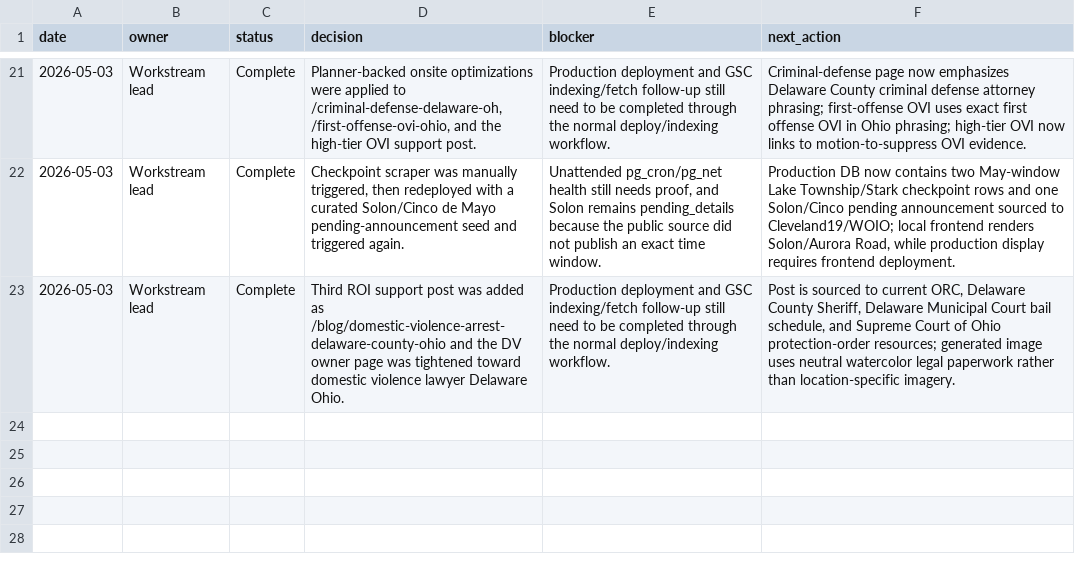
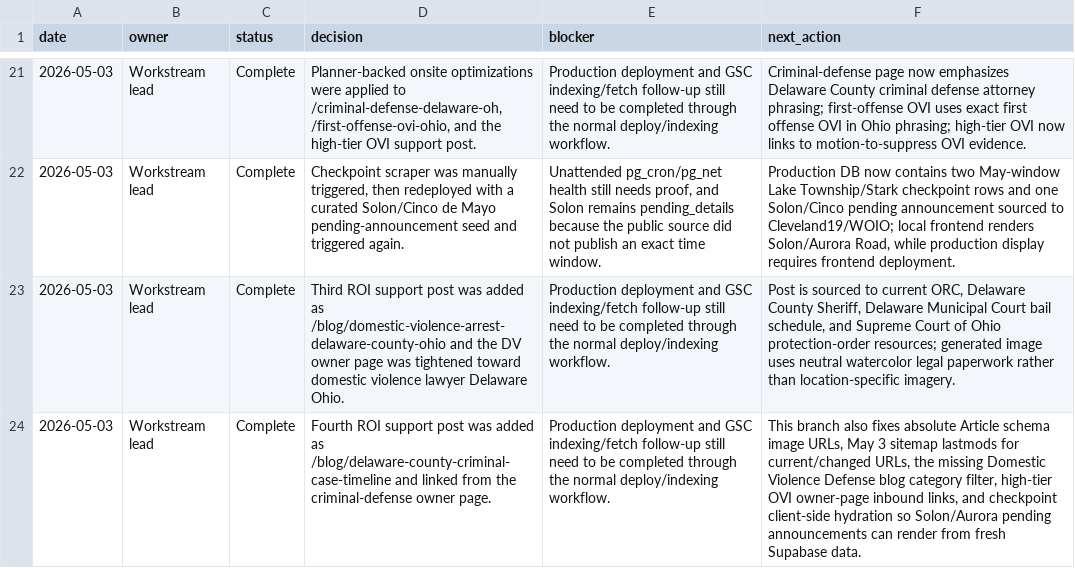
Before and after one commit to sistrunktech/mango-law-website, a CSV file: docs/technical/seo-keyword-research-tracking-2026-04/summary.csv, drawn as a sheet; only a part is shown, gaps mark what is left out; the diff names each change by its address in the sheet, - before the commit and + after, or states it on an @@ line.

```diff
--- a/docs/technical/seo-keyword-research-tracking-2026-04/summary.csv
+++ b/docs/technical/seo-keyword-research-tracking-2026-04/summary.csv
+row 24: 2026-05-03 | Workstream lead | Complete | Fourth ROI support post was added as /blog/delaware-county-criminal-case-timeline and linked from the criminal-defense owner page. | Production deployment and GSC indexing/fetch follow-up still need to be completed through the normal deploy/indexing workflow. | This branch also fixes absolute Article schema image URLs, May 3 sitemap lastmods for current/changed URLs, the missing Domestic Violence Defense blog category filter, high-tier OVI owner-page inbound links, and checkpoint client-side hydration so Solon/Aurora pending announcements can render from fresh Supabase data.
```
Also changed, not shown: docs/technical/seo-aeo-round-2026-05-03/onsite-content-optimization-queue-2026-05-03.csv, docs/technical/seo-keyword-research-tracking-2026-04/blog-publishing-plan-2026-04.csv, 10 other files.
